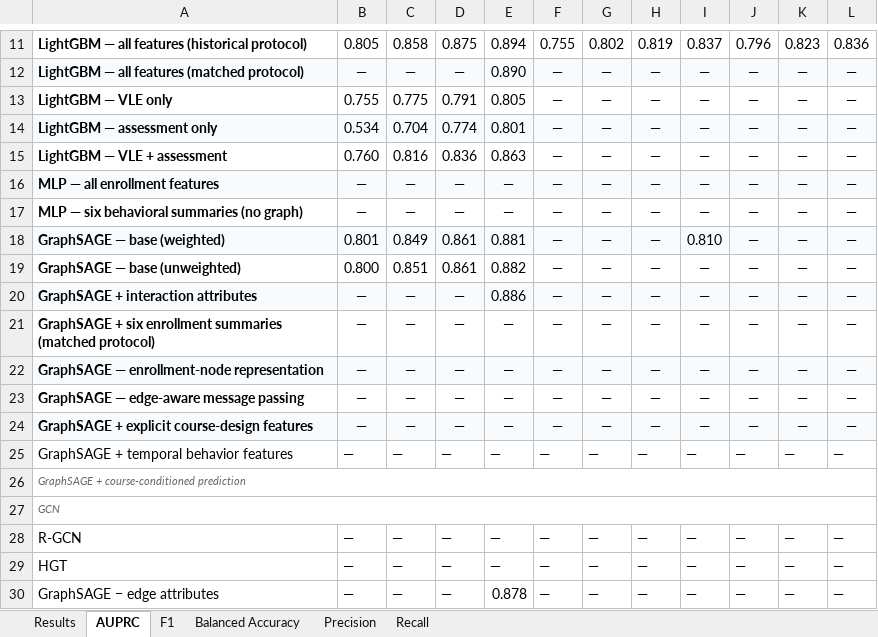
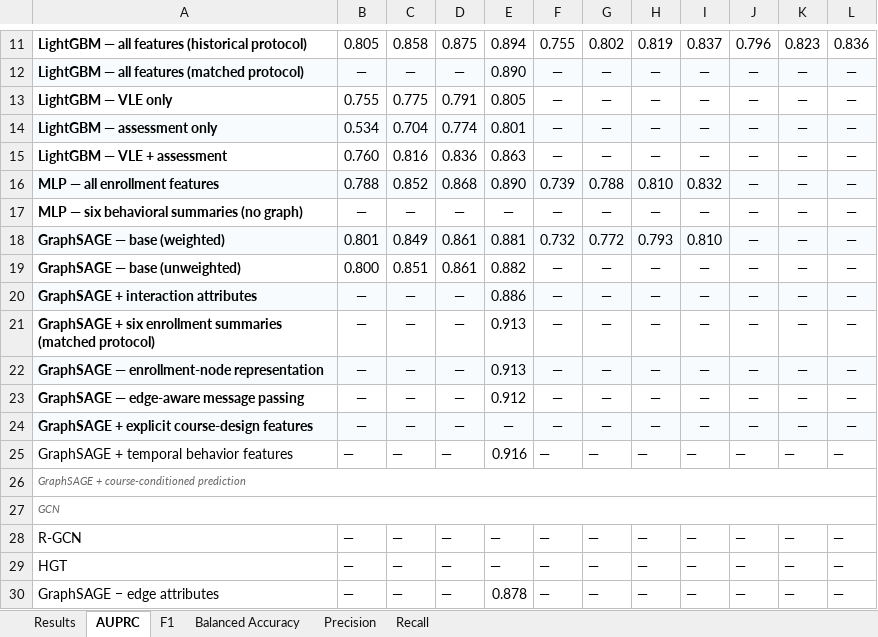
Before and after one commit to reyquiroz/OULAD_CourseAware, an Excel workbook: AUROC_Results_Matrix_by_Dr_Guo.xlsx, sheet AUPRC, drawn as a sheet; only a part is shown, gaps mark what is left out; values as stored, in another font and other column widths than the file's, no borders; conditional formats not drawn; the diff names each change by its address in the sheet, - before the commit and + after, or states it on an @@ line.

```diff
--- a/AUROC_Results_Matrix_by_Dr_Guo.xlsx (sheet AUPRC)
+++ b/AUROC_Results_Matrix_by_Dr_Guo.xlsx (sheet AUPRC)
-B16: —
+B16: 0.788
-C16: —
+C16: 0.852
-D16: —
+D16: 0.868
-E16: —
+E16: 0.890
-F16: —
+F16: 0.739
-G16: —
+G16: 0.788
-H16: —
+H16: 0.810
-I16: —
+I16: 0.832
-F18: —
+F18: 0.732
-G18: —
+G18: 0.772
-H18: —
+H18: 0.793
-E21:E22: —
+E21:E22: 0.913
-E23: —
+E23: 0.912
-E25: —
+E25: 0.916
```
Also changed, not shown: sheet Balanced Accuracy, sheet F1, sheet Results, sheet Recall, sheet Precision, 5 other files.
